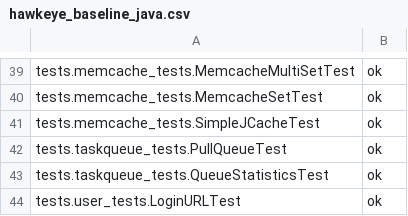
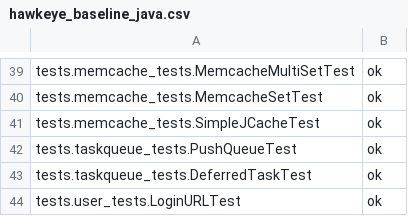
Before and after one commit to AppScale/hawkeye, a CSV file: test-suite/hawkeye_baseline_java.csv, drawn as a sheet; only a part is shown, gaps mark what is left out.

Commit message:
Update hawkeye_baseline_java.csv

```diff
--- a/test-suite/hawkeye_baseline_java.csv
+++ b/test-suite/hawkeye_baseline_java.csv
@@ -41,4 +41,4 @@ tests.memcache_tests.MemcacheSetTest, ok
 tests.memcache_tests.SimpleJCacheTest, ok
-tests.taskqueue_tests.PullQueueTest, ok
-tests.taskqueue_tests.QueueStatisticsTest, ok
+tests.taskqueue_tests.PushQueueTest, ok
+tests.taskqueue_tests.DeferredTaskTest, ok
 tests.user_tests.LoginURLTest, ok
```
